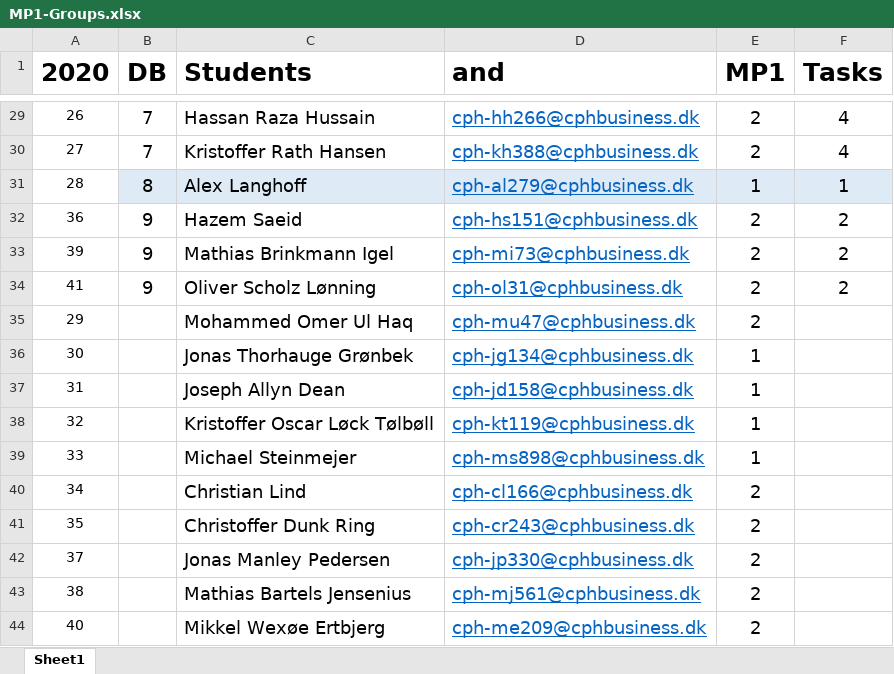
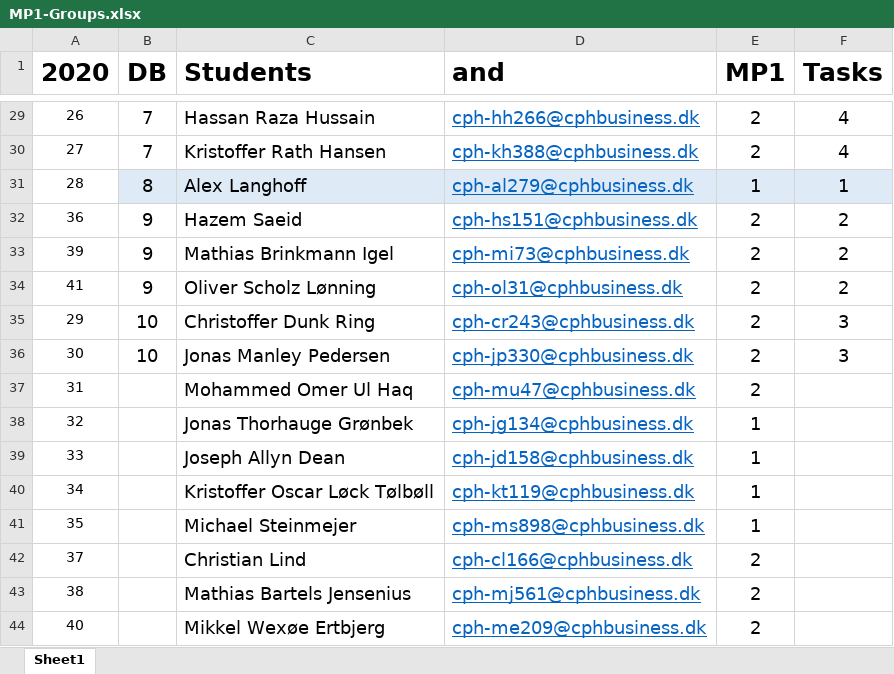
Before and after one commit to JonasManley/soft2020spring-DB, an Excel workbook: docs/Groups/MP1-Groups.xlsx, sheet Sheet1, drawn as a sheet; only a part is shown, gaps mark what is left out; values as stored, in another font and other column widths than the file's, no borders; the diff names each change by its address in the sheet, - before the commit and + after, or states it on an @@ line.

Commit message:
update groups

```diff
--- a/docs/Groups/MP1-Groups.xlsx (sheet Sheet1)
+++ b/docs/Groups/MP1-Groups.xlsx (sheet Sheet1)
-B35:B36 (DB): (empty)
+B35:B36 (DB): 10
-C35 (Students): Mohammed Omer Ul Haq
+C35 (Students): Christoffer Dunk Ring
-D35 (and): cph-mu47@cphbusiness.dk
+D35 (and): cph-cr243@cphbusiness.dk
-F35:F36 (Tasks): (empty)
+F35:F36 (Tasks): 3
-C36 (Students): Jonas Thorhauge Grønbek
+C36 (Students): Jonas Manley Pedersen
-D36 (and): cph-jg134@cphbusiness.dk
+D36 (and): cph-jp330@cphbusiness.dk
-E36:E37 (MP1): 1
+E36:E37 (MP1): 2
-C37 (Students): Joseph Allyn Dean
+C37 (Students): Mohammed Omer Ul Haq
-D37 (and): cph-jd158@cphbusiness.dk
+D37 (and): cph-mu47@cphbusiness.dk
-C38 (Students): Kristoffer Oscar Løck Tølbøll
+C38 (Students): Jonas Thorhauge Grønbek
-D38 (and): cph-kt119@cphbusiness.dk
+D38 (and): cph-jg134@cphbusiness.dk
-C39 (Students): Michael Steinmejer
+C39 (Students): Joseph Allyn Dean
-D39 (and): cph-ms898@cphbusiness.dk
+D39 (and): cph-jd158@cphbusiness.dk
-C40 (Students): Christian Lind
+C40 (Students): Kristoffer Oscar Løck Tølbøll
-D40 (and): cph-cl166@cphbusiness.dk
+D40 (and): cph-kt119@cphbusiness.dk
-E40:E41 (MP1): 2
+E40:E41 (MP1): 1
-C41 (Students): Christoffer Dunk Ring
+C41 (Students): Michael Steinmejer
-D41 (and): cph-cr243@cphbusiness.dk
+D41 (and): cph-ms898@cphbusiness.dk
-C42 (Students): Jonas Manley Pedersen
+C42 (Students): Christian Lind
-D42 (and): cph-jp330@cphbusiness.dk
+D42 (and): cph-cl166@cphbusiness.dk
```
Also changed, not shown: 1 other file.
